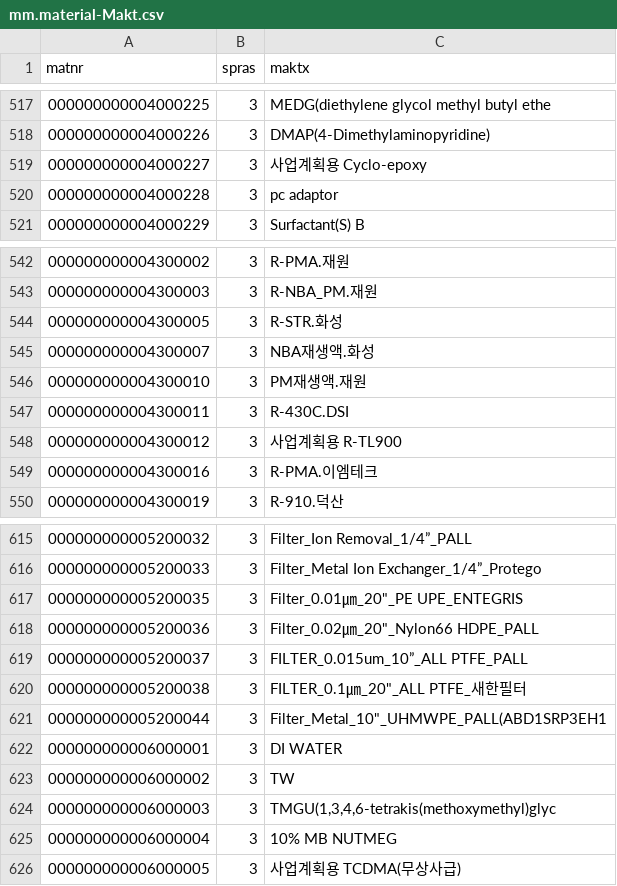
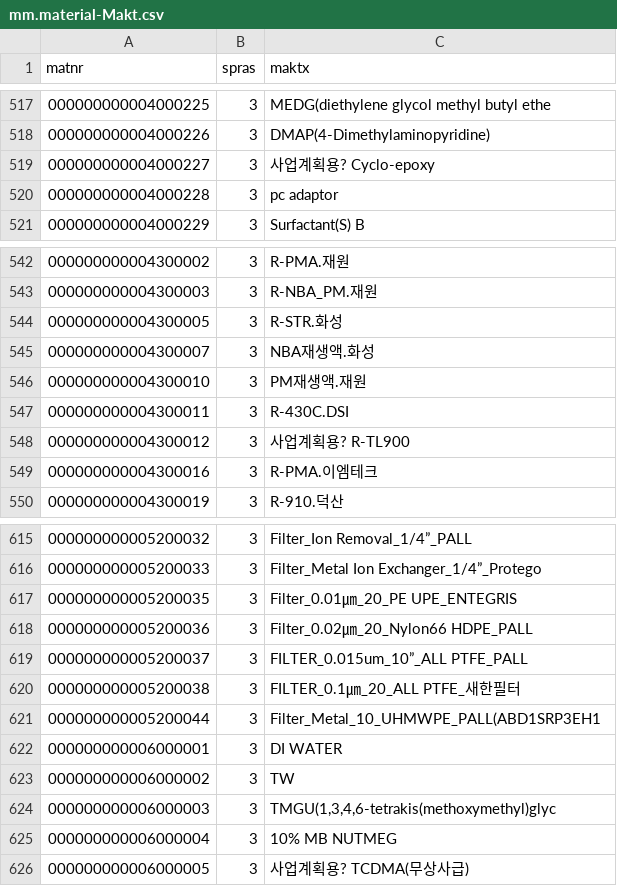
Before and after one commit to ghost74j/mm-Service, a CSV file: db/data/mm.material-Makt.csv, drawn as a sheet; only a part is shown, gaps mark what is left out; the diff covers the shown part only.

```diff
--- a/db/data/mm.material-Makt.csv
+++ b/db/data/mm.material-Makt.csv
@@ -518,3 +518,3 @@ matnr;spras;maktx
 000000000004000226;3;DMAP(4-Dimethylaminopyridine)
-000000000004000227;3;사업계획용  Cyclo-epoxy
+000000000004000227;3;사업계획용? Cyclo-epoxy
 000000000004000228;3;pc adaptor
@@ -547,3 +547,3 @@ matnr;spras;maktx
 000000000004300011;3;R-430C.DSI
-000000000004300012;3;사업계획용  R-TL900
+000000000004300012;3;사업계획용? R-TL900
 000000000004300016;3;R-PMA.이엠테크
@@ -616,7 +616,7 @@ matnr;spras;maktx
 000000000005200033;3;Filter_Metal Ion Exchanger_1/4”_Protego
-000000000005200035;3;Filter_0.01㎛_20"_PE UPE_ENTEGRIS
-000000000005200036;3;Filter_0.02㎛_20"_Nylon66 HDPE_PALL
+000000000005200035;3;Filter_0.01㎛_20_PE UPE_ENTEGRIS
+000000000005200036;3;Filter_0.02㎛_20_Nylon66 HDPE_PALL
 000000000005200037;3;FILTER_0.015um_10”_ALL PTFE_PALL
-000000000005200038;3;FILTER_0.1㎛_20"_ALL PTFE_새한필터
-000000000005200044;3;Filter_Metal_10"_UHMWPE_PALL(ABD1SRP3EH1
+000000000005200038;3;FILTER_0.1㎛_20_ALL PTFE_새한필터
+000000000005200044;3;Filter_Metal_10_UHMWPE_PALL(ABD1SRP3EH1
 000000000006000001;3;DI WATER
@@ -625,2 +625,2 @@ matnr;spras;maktx
 000000000006000004;3;10% MB NUTMEG
-000000000006000005;3;사업계획용  TCDMA(무상사급)
+000000000006000005;3;사업계획용? TCDMA(무상사급)
```
Also changed, not shown: 22 edited cells elsewhere in this file, db/data/mm.material-Matgr.csv, db/data/mm.material-Matty.csv, 13 other files.
